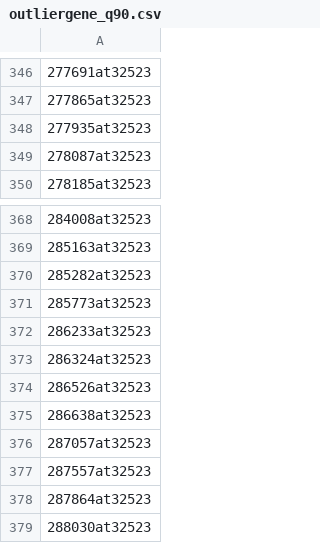
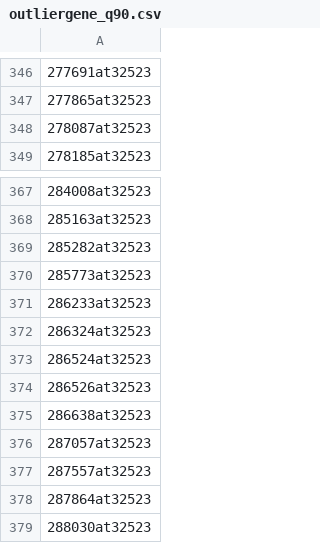
Before and after one commit to YuejiaoHuang/turtle-jeans, a CSV file: Results/outliergene_q90.csv, drawn as a sheet; only a part is shown, gaps mark what is left out; removed rows and columns are numbered as before the commit, all else as after; the diff names each change by its address in the sheet, - before the commit and + after, or states it on an @@ line.

```diff
--- a/Results/outliergene_q90.csv
+++ b/Results/outliergene_q90.csv
-row 348: 277935at32523
+row 373: 286524at32523
```
Also changed, not shown: Results/outliergene_chi90.csv, Results/outliergene_chi95.csv, 6 other files.
